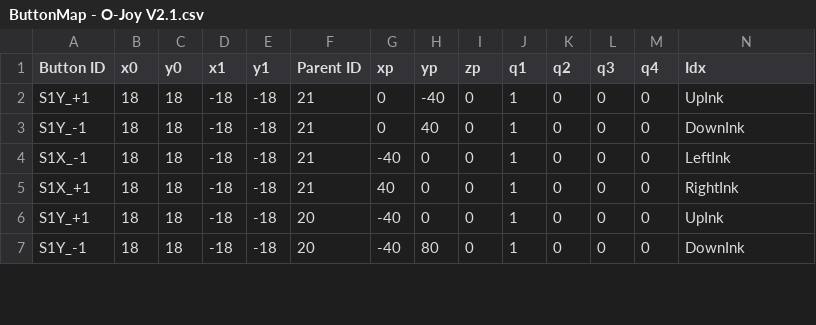
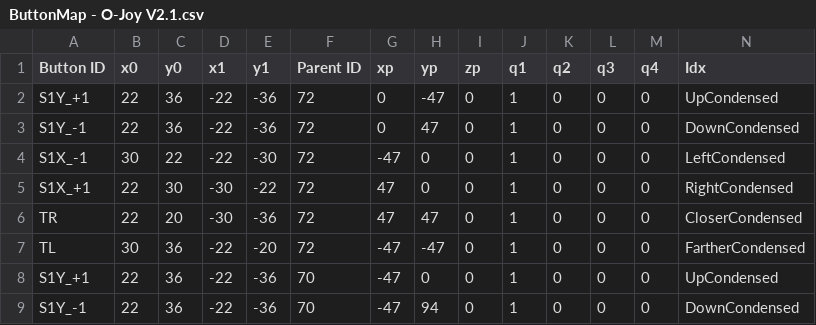
Before and after one commit to enunezs/DiegeticGazeControl, a CSV file: src/diegetic_button_pkg/button_maps/ButtonMap - O-Joy V2.1.csv, drawn as a sheet; only a part is shown; addresses are those after the commit; rows hold the shown columns only; the diff covers the shown part only; the diff names each change by its address in the sheet, - before the commit and + after, or states it on an @@ line.

Commit message:
chore: Update button map file names and paths

```diff
--- a/src/diegetic_button_pkg/button_maps/ButtonMap - O-Joy V2.1.csv
+++ b/src/diegetic_button_pkg/button_maps/ButtonMap - O-Joy V2.1.csv
-B2:B3 (x0): 18
+B2:B3 (x0): 22
-C2:C3 (y0): 18
+C2:C3 (y0): 36
-D2:D4 (x1): -18
+D2:D4 (x1): -22
-E2:E3 (y1): -18
+E2:E3 (y1): -36
-F2:F5 (Parent ID): 21
+F2:F5 (Parent ID): 72
-H2 (yp): -40
+H2 (yp): -47
-N2 (Idx): UpInk
+N2 (Idx): UpCondensed
-H3 (yp): 40
+H3 (yp): 47
-N3 (Idx): DownInk
+N3 (Idx): DownCondensed
-B4 (x0): 18
+B4 (x0): 30
-C4 (y0): 18
+C4 (y0): 22
-E4 (y1): -18
+E4 (y1): -30
-G4 (xp): -40
+G4 (xp): -47
-N4 (Idx): LeftInk
+N4 (Idx): LeftCondensed
-B5 (x0): 18
+B5 (x0): 22
-C5 (y0): 18
+C5 (y0): 30
-D5 (x1): -18
+D5 (x1): -30
-E5 (y1): -18
+E5 (y1): -22
-G5 (xp): 40
+G5 (xp): 47
-N5 (Idx): RightInk
+N5 (Idx): RightCondensed
+row 6: TR | 22 | 20 | -30 | -36 | 72 | 47 | 47 | 0 | 1 | 0 | 0 | 0 | CloserCondensed
+row 7: TL | 30 | 36 | -22 | -20 | 72 | -47 | -47 | 0 | 1 | 0 | 0 | 0 | FartherCondensed
-B8:B9 (x0): 18
+B8:B9 (x0): 22
-C8:C9 (y0): 18
+C8:C9 (y0): 36
-D8:D9 (x1): -18
+D8:D9 (x1): -22
-E8:E9 (y1): -18
+E8:E9 (y1): -36
-F8:F9 (Parent ID): 20
+F8:F9 (Parent ID): 70
-G8:G9 (xp): -40
+G8:G9 (xp): -47
-N8 (Idx): UpInk
+N8 (Idx): UpCondensed
-H9 (yp): 80
+H9 (yp): 94
-N9 (Idx): DownInk
+N9 (Idx): DownCondensed
```
Also changed, not shown: 4 added rows and 60 edited cells elsewhere in this file, 9 other files.
